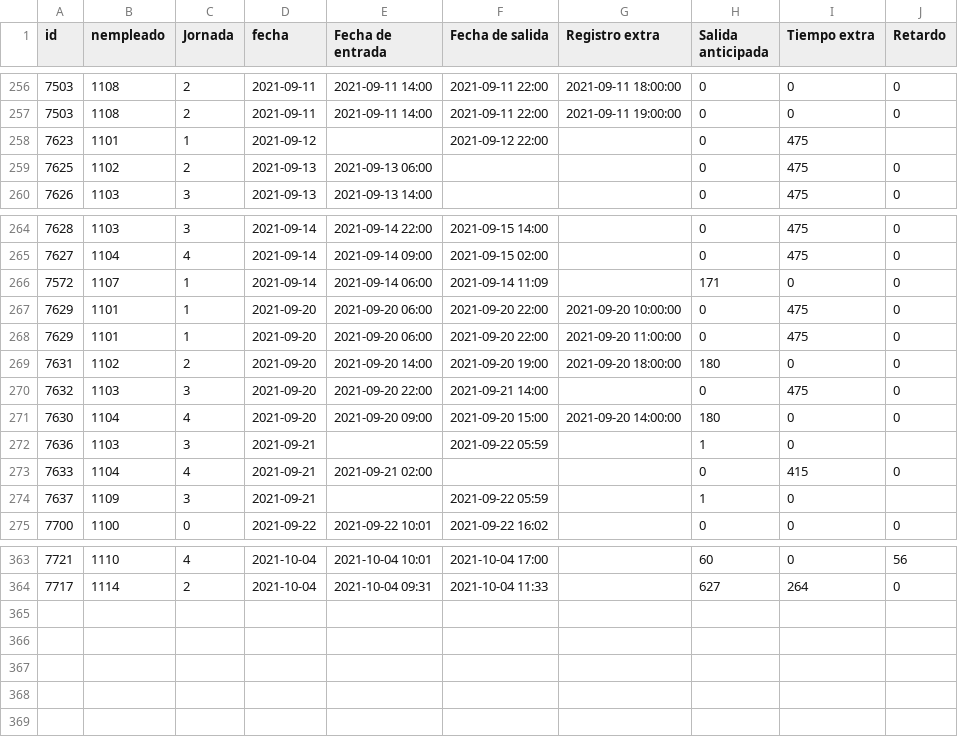
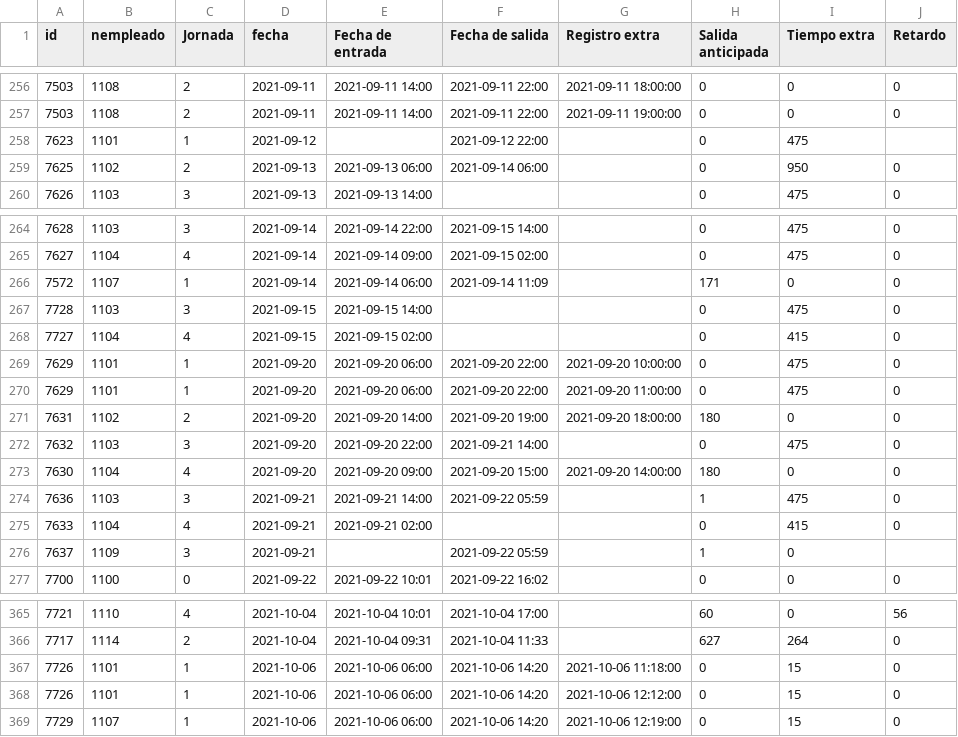
Before and after one commit to jose-oscoy/testing, a CSV file: test_1430_qadev_06-10.csv (was test4qadev4-10.csv), drawn as a sheet; only a part is shown, gaps mark what is left out.

```diff
--- a/test4qadev4-10.csv
+++ b/test_1430_qadev_06-10.csv
@@ -258,3 +258,3 @@ id,nempleado,Jornada,fecha,Fecha de entrada,Fecha de salida,Registro extra,Salid
 7623,1101,1,2021-09-12, ,2021-09-12 22:00,,0,475,
-7625,1102,2,2021-09-13,2021-09-13 06:00, ,,0,475,0
+7625,1102,2,2021-09-13,2021-09-13 06:00,2021-09-14 06:00,,0,950,0
 7626,1103,3,2021-09-13,2021-09-13 14:00, ,,0,475,0
@@ -266,2 +266,4 @@ id,nempleado,Jornada,fecha,Fecha de entrada,Fecha de salida,Registro extra,Salid
 7572,1107,1,2021-09-14,2021-09-14 06:00,2021-09-14 11:09,,171,0,0
+7728,1103,3,2021-09-15,2021-09-15 14:00, ,,0,475,0
+7727,1104,4,2021-09-15,2021-09-15 02:00, ,,0,415,0
 7629,1101,1,2021-09-20,2021-09-20 06:00,2021-09-20 22:00,2021-09-20 10:00:00,0,475,0
@@ -271,3 +273,3 @@ id,nempleado,Jornada,fecha,Fecha de entrada,Fecha de salida,Registro extra,Salid
 7630,1104,4,2021-09-20,2021-09-20 09:00,2021-09-20 15:00,2021-09-20 14:00:00,180,0,0
-7636,1103,3,2021-09-21, ,2021-09-22 05:59,,1,0,
+7636,1103,3,2021-09-21,2021-09-21 14:00,2021-09-22 05:59,,1,475,0
 7633,1104,4,2021-09-21,2021-09-21 02:00, ,,0,415,0
@@ -364 +366,4 @@ id,nempleado,Jornada,fecha,Fecha de entrada,Fecha de salida,Registro extra,Salid
 7717,1114,2,2021-10-04,2021-10-04 09:31,2021-10-04 11:33,,627,264,0
+7726,1101,1,2021-10-06,2021-10-06 06:00,2021-10-06 14:20,2021-10-06 11:18:00,0,15,0
+7726,1101,1,2021-10-06,2021-10-06 06:00,2021-10-06 14:20,2021-10-06 12:12:00,0,15,0
+7729,1107,1,2021-10-06,2021-10-06 06:00,2021-10-06 14:20,2021-10-06 12:19:00,0,15,0
```
Also changed, not shown: 3 other files.
